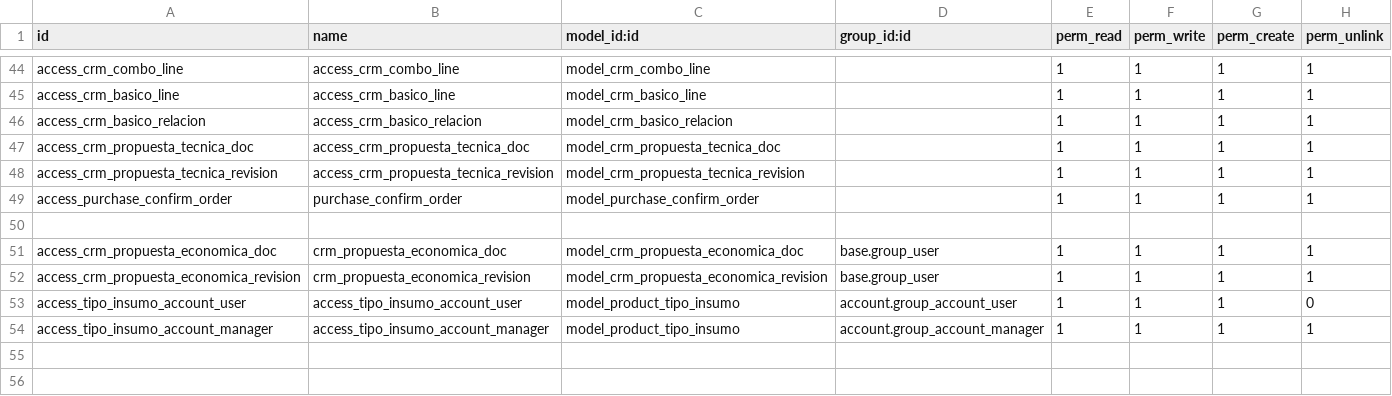
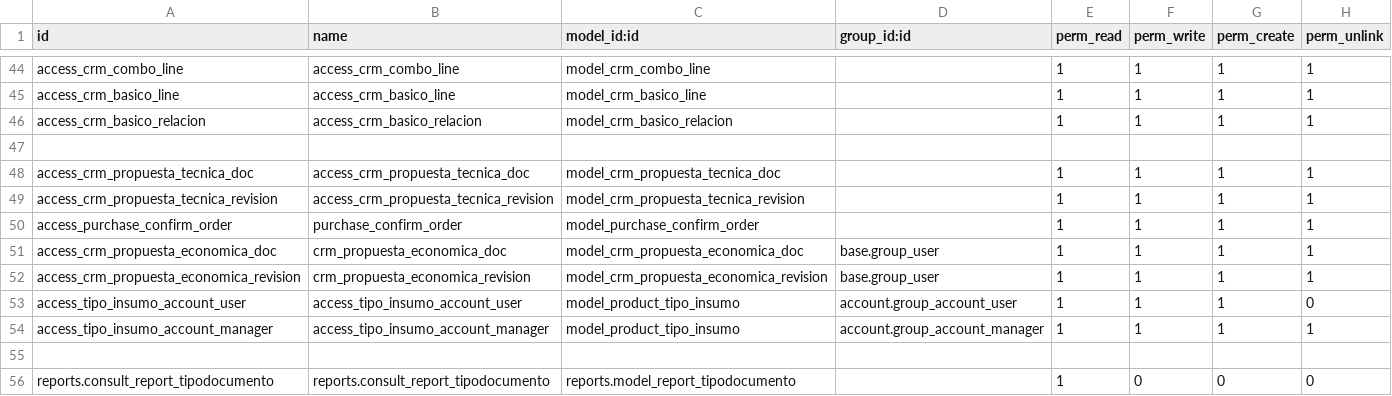
Before and after one commit to ehb1703/TCConstructora, a CSV file: project_extra/security/ir.model.access.csv, drawn as a sheet; only a part is shown, gaps mark what is left out.

```diff
--- a/project_extra/security/ir.model.access.csv
+++ b/project_extra/security/ir.model.access.csv
@@ -46,2 +46,3 @@ access_crm_basico_line,access_crm_basico_line,model_crm_basico_line,,1,1,1,1
 access_crm_basico_relacion,access_crm_basico_relacion,model_crm_basico_relacion,,1,1,1,1
+
 access_crm_propuesta_tecnica_doc,access_crm_propuesta_tecnica_doc,model_crm_propuesta_tecnica_doc,,1,1,1,1
@@ -49,3 +50,2 @@ access_crm_propuesta_tecnica_revision,access_crm_propuesta_tecnica_revision,mode
 access_purchase_confirm_order,purchase_confirm_order,model_purchase_confirm_order,,1,1,1,1
-
 access_crm_propuesta_economica_doc,crm_propuesta_economica_doc,model_crm_propuesta_economica_doc,base.group_user,1,1,1,1
@@ -54 +54,3 @@ access_tipo_insumo_account_user,access_tipo_insumo_account_user,model_product_ti
 access_tipo_insumo_account_manager,access_tipo_insumo_account_manager,model_product_tipo_insumo,account.group_account_manager,1,1,1,1
+
+reports.consult_report_tipodocumento,reports.consult_report_tipodocumento,reports.model_report_tipodocumento,,1,0,0,0
```
Also changed, not shown: 12 other files.
